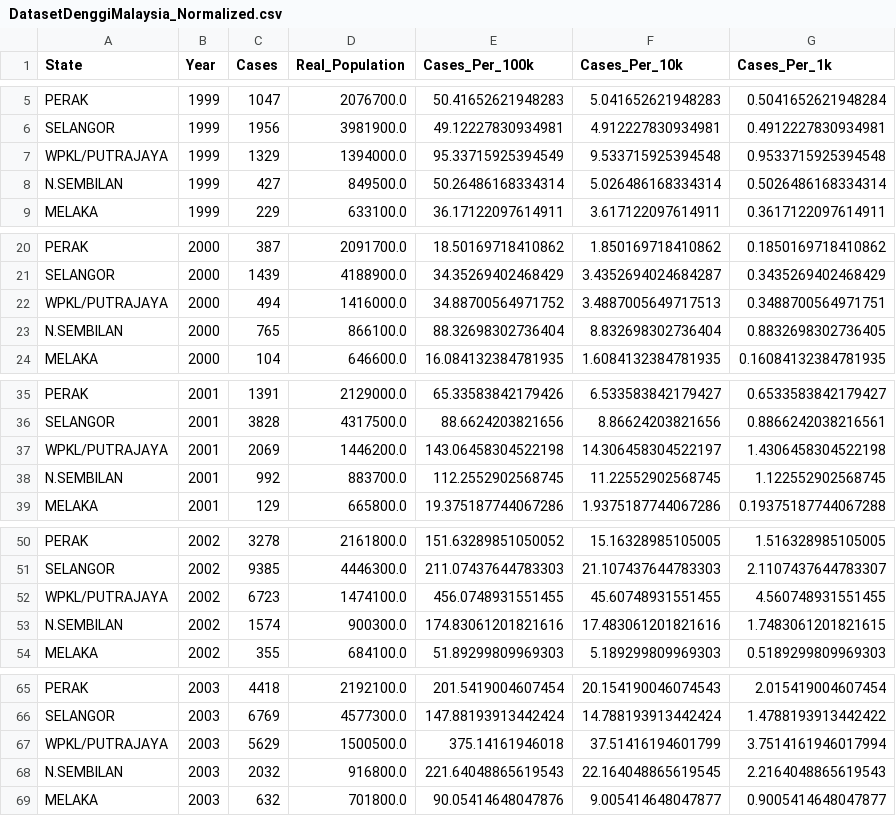
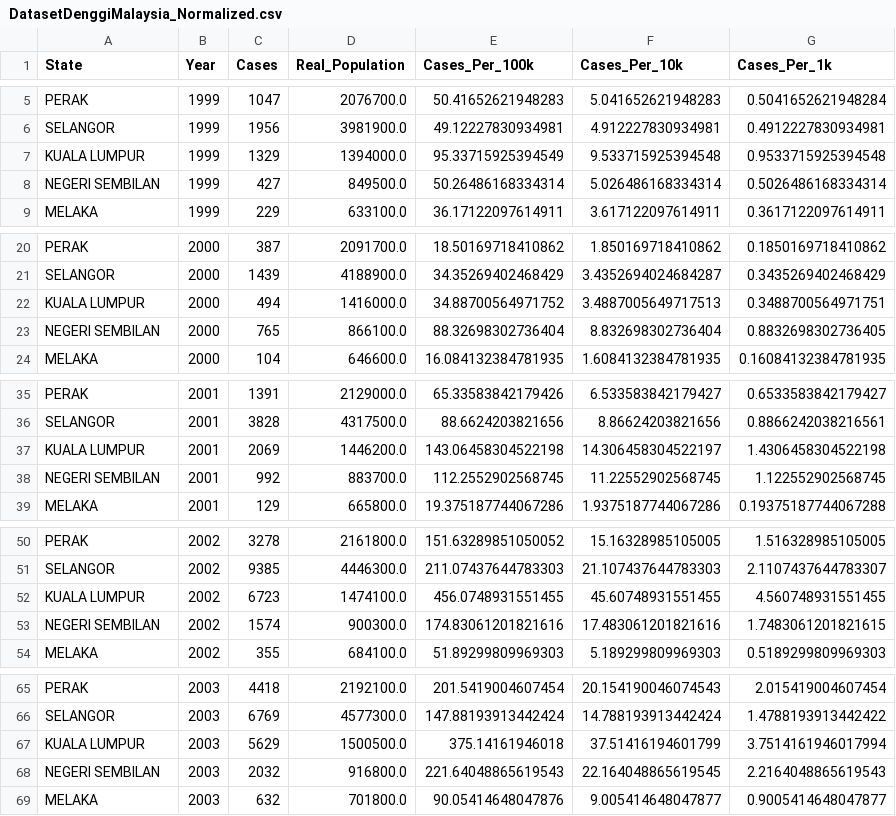
Before and after one commit to zhienn19/fit2179-A2-v2, a CSV file: DatasetDenggiMalaysia_Normalized.csv, drawn as a sheet; only a part is shown, gaps mark what is left out; the diff covers the shown part only.

```diff
--- a/DatasetDenggiMalaysia_Normalized.csv
+++ b/DatasetDenggiMalaysia_Normalized.csv
@@ -6,4 +6,4 @@ PERAK,1999,1047,2076700.0,50.41652621948283,5.041652621948283,0.5041652621948284
 SELANGOR,1999,1956,3981900.0,49.12227830934981,4.912227830934981,0.4912227830934981
-WPKL/PUTRAJAYA,1999,1329,1394000.0,95.33715925394549,9.533715925394548,0.9533715925394548
-N.SEMBILAN,1999,427,849500.0,50.26486168334314,5.026486168334314,0.5026486168334314
+KUALA LUMPUR,1999,1329,1394000.0,95.33715925394549,9.533715925394548,0.9533715925394548
+NEGERI SEMBILAN,1999,427,849500.0,50.26486168334314,5.026486168334314,0.5026486168334314
 MELAKA,1999,229,633100.0,36.17122097614911,3.617122097614911,0.3617122097614911
@@ -21,4 +21,4 @@ PERAK,2000,387,2091700.0,18.50169718410862,1.850169718410862,0.1850169718410862
 SELANGOR,2000,1439,4188900.0,34.35269402468429,3.4352694024684287,0.3435269402468429
-WPKL/PUTRAJAYA,2000,494,1416000.0,34.88700564971752,3.4887005649717513,0.3488700564971751
-N.SEMBILAN,2000,765,866100.0,88.32698302736404,8.832698302736404,0.8832698302736405
+KUALA LUMPUR,2000,494,1416000.0,34.88700564971752,3.4887005649717513,0.3488700564971751
+NEGERI SEMBILAN,2000,765,866100.0,88.32698302736404,8.832698302736404,0.8832698302736405
 MELAKA,2000,104,646600.0,16.084132384781935,1.6084132384781935,0.16084132384781935
@@ -36,4 +36,4 @@ PERAK,2001,1391,2129000.0,65.33583842179426,6.533583842179427,0.6533583842179427
 SELANGOR,2001,3828,4317500.0,88.6624203821656,8.86624203821656,0.8866242038216561
-WPKL/PUTRAJAYA,2001,2069,1446200.0,143.06458304522198,14.306458304522197,1.4306458304522198
-N.SEMBILAN,2001,992,883700.0,112.2552902568745,11.22552902568745,1.122552902568745
+KUALA LUMPUR,2001,2069,1446200.0,143.06458304522198,14.306458304522197,1.4306458304522198
+NEGERI SEMBILAN,2001,992,883700.0,112.2552902568745,11.22552902568745,1.122552902568745
 MELAKA,2001,129,665800.0,19.375187744067286,1.9375187744067286,0.19375187744067288
@@ -51,4 +51,4 @@ PERAK,2002,3278,2161800.0,151.63289851050052,15.16328985105005,1.516328985105005
 SELANGOR,2002,9385,4446300.0,211.07437644783303,21.107437644783303,2.1107437644783307
-WPKL/PUTRAJAYA,2002,6723,1474100.0,456.0748931551455,45.60748931551455,4.560748931551455
-N.SEMBILAN,2002,1574,900300.0,174.83061201821616,17.483061201821616,1.7483061201821615
+KUALA LUMPUR,2002,6723,1474100.0,456.0748931551455,45.60748931551455,4.560748931551455
+NEGERI SEMBILAN,2002,1574,900300.0,174.83061201821616,17.483061201821616,1.7483061201821615
 MELAKA,2002,355,684100.0,51.89299809969303,5.189299809969303,0.5189299809969303
@@ -66,4 +66,4 @@ PERAK,2003,4418,2192100.0,201.5419004607454,20.154190046074543,2.015419004607454
 SELANGOR,2003,6769,4577300.0,147.88193913442424,14.788193913442424,1.4788193913442422
-WPKL/PUTRAJAYA,2003,5629,1500500.0,375.14161946018,37.51416194601799,3.7514161946017994
-N.SEMBILAN,2003,2032,916800.0,221.64048865619543,22.164048865619545,2.2164048865619543
+KUALA LUMPUR,2003,5629,1500500.0,375.14161946018,37.51416194601799,3.7514161946017994
+NEGERI SEMBILAN,2003,2032,916800.0,221.64048865619543,22.164048865619545,2.2164048865619543
 MELAKA,2003,632,701800.0,90.05414648047876,9.005414648047877,0.9005414648047877
```
Also changed, not shown: 32 edited cells elsewhere in this file, 9 other files.
